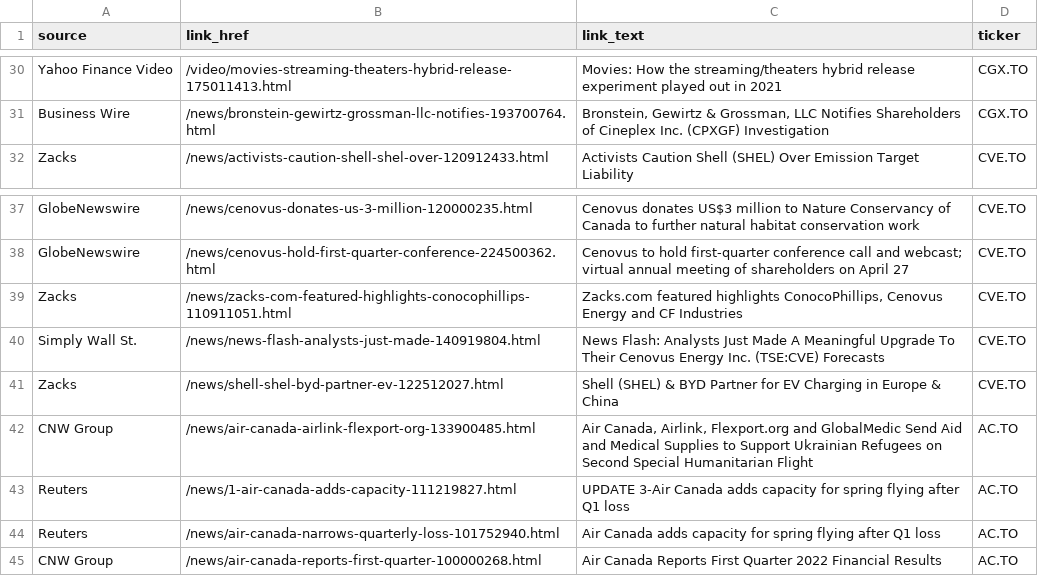
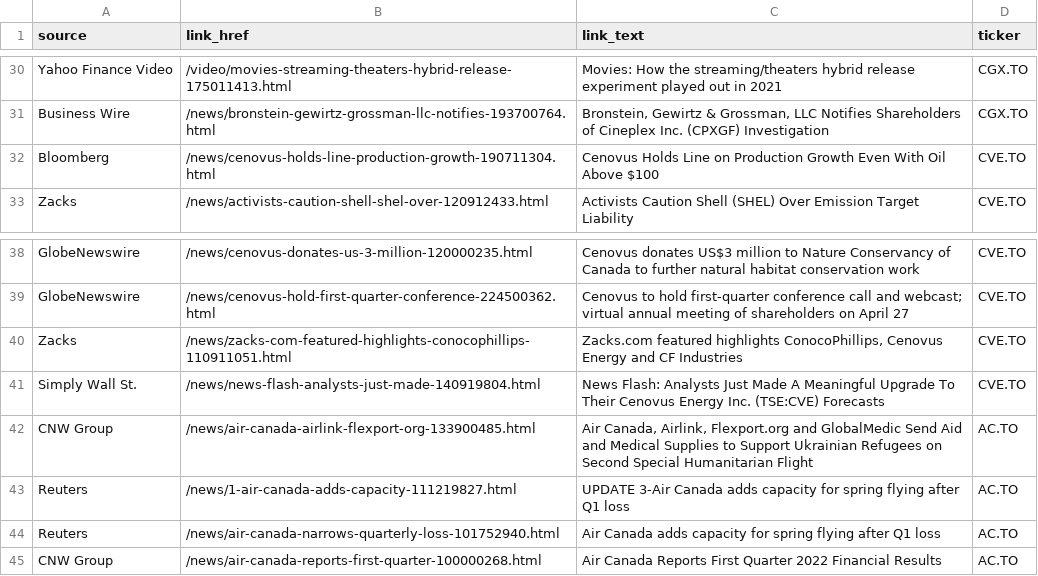
Before and after one commit to dli-invest/halts_and_news, a CSV file: news.csv, drawn as a sheet; only a part is shown, gaps mark what is left out; removed rows and columns are numbered as before the commit, all else as after; the diff names each change by its address in the sheet, - before the commit and + after, or states it on an @@ line.

```diff
--- a/news.csv
+++ b/news.csv
+row 32: Bloomberg | /news/cenovus-holds-line-production-growth-190711304.html | Cenovus Holds Line on Production Growth Even With Oil Above $100 | CVE.TO
-row 41: Zacks | /news/shell-shel-byd-partner-ev-122512027.html | Shell (SHEL) & BYD Partner for EV Charging in Europe & China | CVE.TO
```
Also changed, not shown: full_news.csv, halts.csv.
